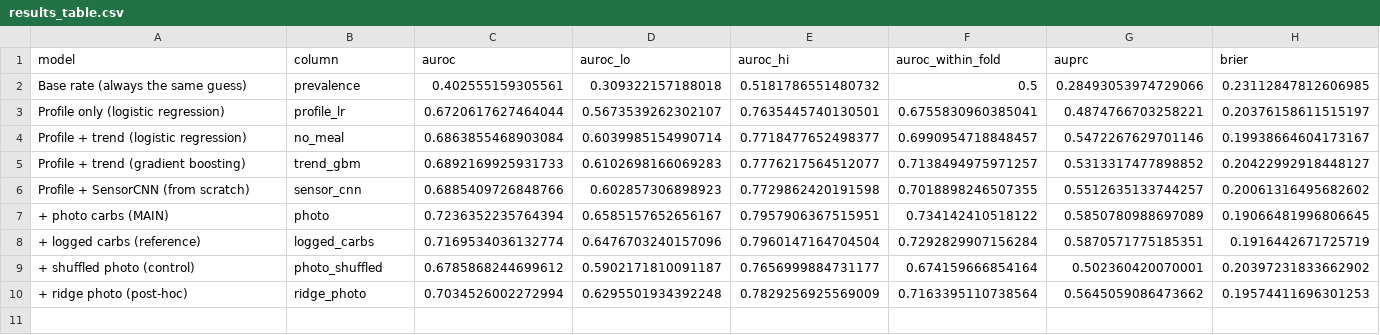
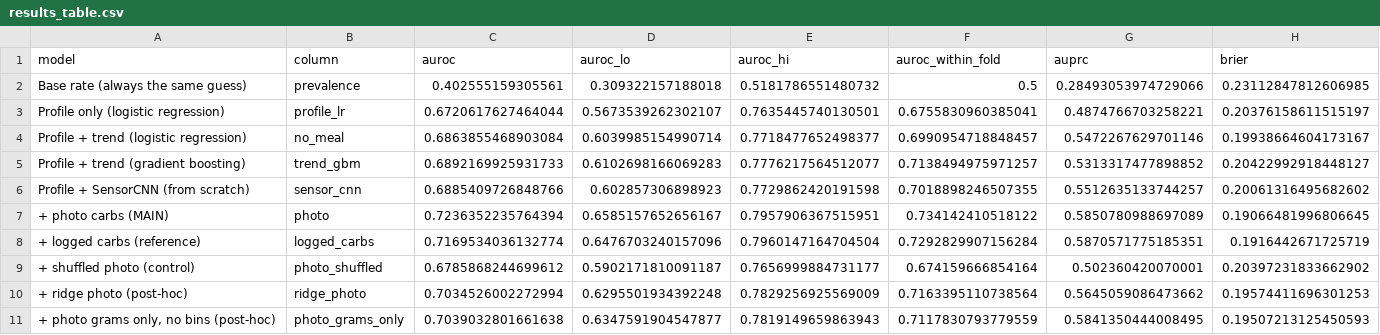
Before and after one commit to MaithaAR/glimpse, a CSV file: outputs/evaluation/results_table.csv, drawn as a sheet.

Commit message:
Step 5c (post-hoc): carb-bin head check - fusion with fine-tuned photo grams only (no bin probabilities) 0.704 vs main 0.724; bins add +0.020 (95% +0.005 to +0.035); explains why ridge (grams only) scores lower despite better grams; results snapshot updated

```diff
--- a/outputs/evaluation/results_table.csv
+++ b/outputs/evaluation/results_table.csv
@@ -10 +10,2 @@ Profile + SensorCNN (from scratch),sensor_cnn,0.6885409726848766,0.6028573068989
 + ridge photo (post-hoc),ridge_photo,0.7034526002272994,0.6295501934392248,0.7829256925569009,0.7163395110738564,0.5645059086473662,0.19574411696301253
+"+ photo grams only, no bins (post-hoc)",photo_grams_only,0.7039032801661638,0.6347591904547877,0.7819149659863943,0.7117830793779559,0.5841350444008495,0.19507213125450593
```
Also changed, not shown: 6 other files.
